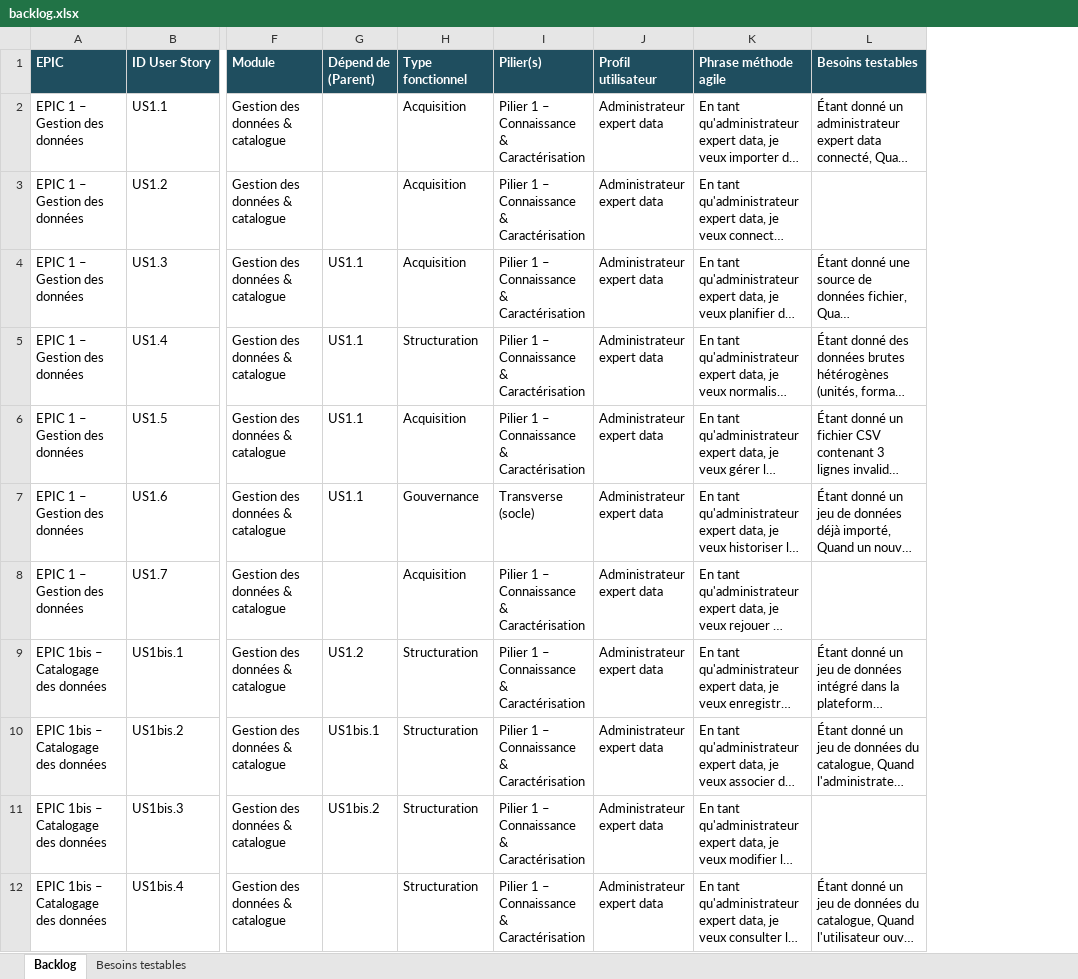
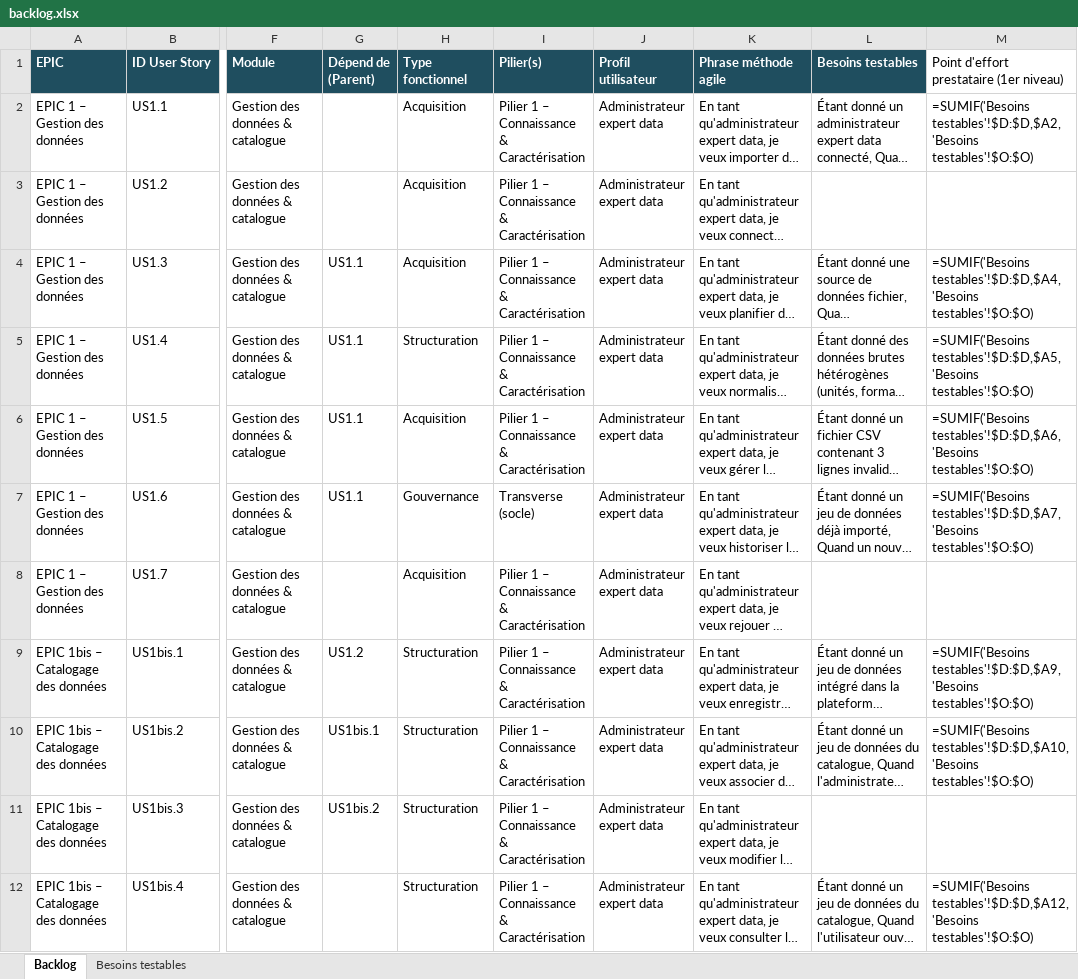
Before and after one commit to yougis/hydroscope-notes-cadrage, an Excel workbook: cahier des charges/backlog.xlsx, sheet Backlog, drawn as a sheet; only a part is shown, gaps mark what is left out; long unchanged cells end in …; values as stored, in another font and other column widths than the file's, no borders; formulas without a stored value are shown as written; the diff names each change by its address in the sheet, - before the commit and + after, or states it on an @@ line.

```diff
--- a/cahier des charges/backlog.xlsx (sheet Backlog)
+++ b/cahier des charges/backlog.xlsx (sheet Backlog)
+column M, rows 1-12: Point d'effort prestataire (1er niveau) | =SUMIF('Besoins testables'!$D:$D,$A2,'Besoins testables'!$O:$O) |  | =SUMIF('Besoins testables'!$D:$D,$A4,'Besoins testables'!$O:$O) | =SUMIF('Besoins testables'!$D:$D,$A5,'Besoins testables'!$O:$O) | =SUMIF('Besoins testables'!$D:$D,$A6,'Besoins testables'!$O:$O) | =SUMIF('Besoins testables'!$D:$D,$A7,'Besoins testables'!$O:$O) |  | =SUMIF('Besoins testables'!$D:$D,$A9,'Besoins testables'!$O:$O) | =SUMIF('Besoins testables'!$D:$D,$A10,'Besoins testables'!$O:$O) |  | =SUMIF('Besoins testables'!$D:$D,$A12,'Besoins testables'!$O:$O)
```
Also changed, not shown: sheet Besoins testables, 1 other file.
